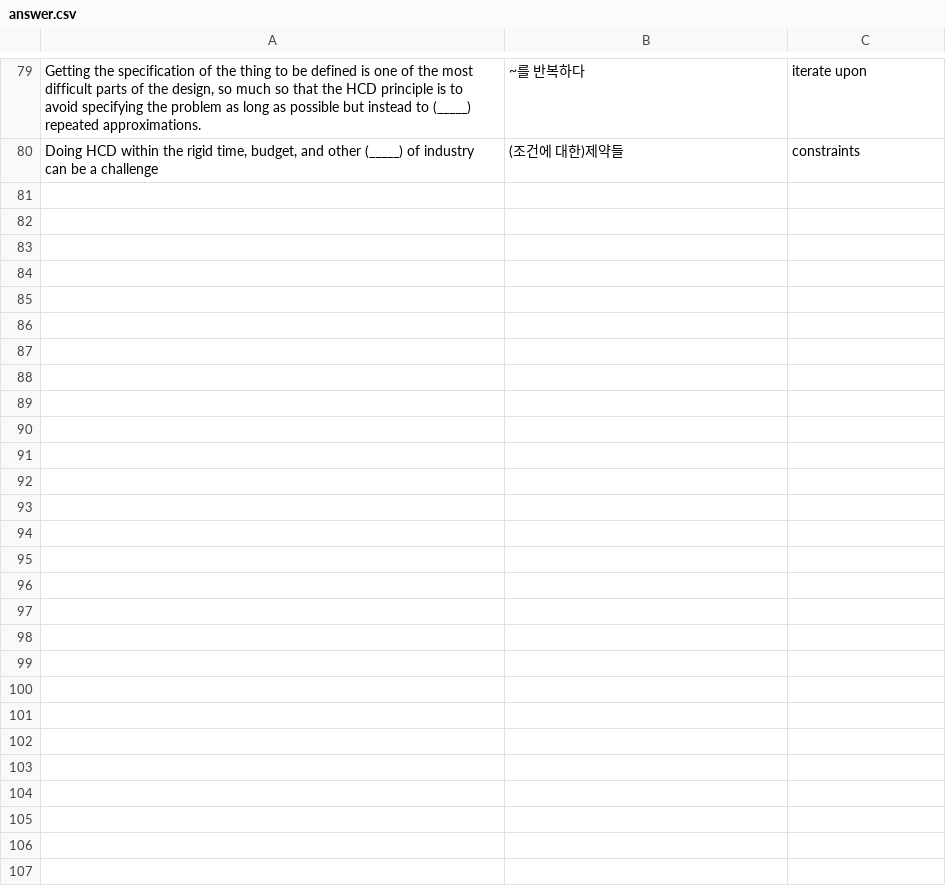
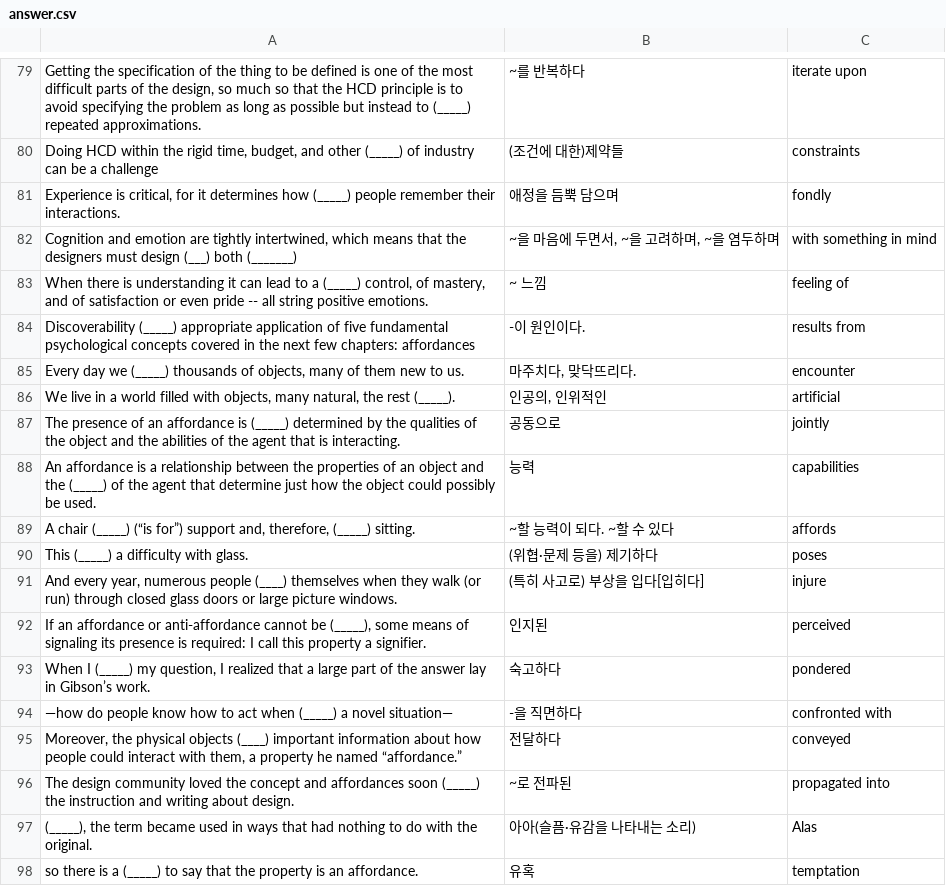
Before and after one commit to humonnom/E-Q-P, a CSV file: src/answer.csv, drawn as a sheet; only a part is shown, gaps mark what is left out; the diff names each change by its address in the sheet, - before the commit and + after, or states it on an @@ line.

```diff
--- a/src/answer.csv
+++ b/src/answer.csv
+row 81: Experience is critical, for it determines how (_____) people remember their interactions. | 애정을 듬뿍 담으며 | fondly
+row 82: Cognition and emotion are tightly intertwined, which means that the designers must design (___) both (_______) | ~을 마음에 두면서, ~을 고려하며, ~을 염두하며 | with something in mind
+row 83: When there is understanding it can lead to a (_____) control, of mastery, and of satisfaction or even pride -- all string positive emotions. | ~ 느낌 | feeling of
+row 84: Discoverability (_____) appropriate application of five fundamental psychological concepts covered in the next few chapters: affordances | -이 원인이다. | results from
+row 85: Every day we (_____) thousands of objects, many of them new to us. | 마주치다, 맞닥뜨리다. | encounter
+row 86: We live in a world filled with objects, many natural, the rest (_____). | 인공의, 인위적인 | artificial
+row 87: The presence of an affordance is (_____) determined by the qualities of the object and the abilities of the agent that is interacting. | 공동으로 | jointly
+row 88: An affordance is a relationship between the properties of an object and the (_____) of the agent that determine just how the object could possibly be used. | 능력 | capabilities
+row 89: A chair (_____) (“is for”) support and, therefore, (_____) sitting. | ~할 능력이 되다. ~할 수 있다 | affords
+row 90: This (_____) a difficulty with glass. | (위협·문제 등을) 제기하다 | poses
+row 91: And every year, numerous people (____) themselves when they walk (or run) through closed glass doors or large picture windows. | (특히 사고로) 부상을 입다[입히다] | injure
+row 92: If an affordance or anti-affordance cannot be (_____), some means of signaling its presence is required: I call this property a signifier. | 인지된 | perceived
+row 93: When I (_____) my question, I realized that a large part of the answer lay in Gibson’s work. | 숙고하다 | pondered
+row 94: —how do people know how to act when (_____) a novel situation— | -을 직면하다 | confronted with
+row 95: Moreover, the physical objects (____) important information about how people could interact with them, a property he named “affordance.” | 전달하다 | conveyed
+row 96: The design community loved the concept and affordances soon (_____) the instruction and writing about design. | ~로 전파된 | propagated into
+row 97: (_____), the term became used in ways that had nothing to do with the original. | 아아(슬픔·유감을 나타내는 소리) | Alas
+row 98: so there is a (_____) to say that the property is an affordance. | 유혹 | temptation
```
Also changed, not shown: src/quiz.csv, 2 other files.
